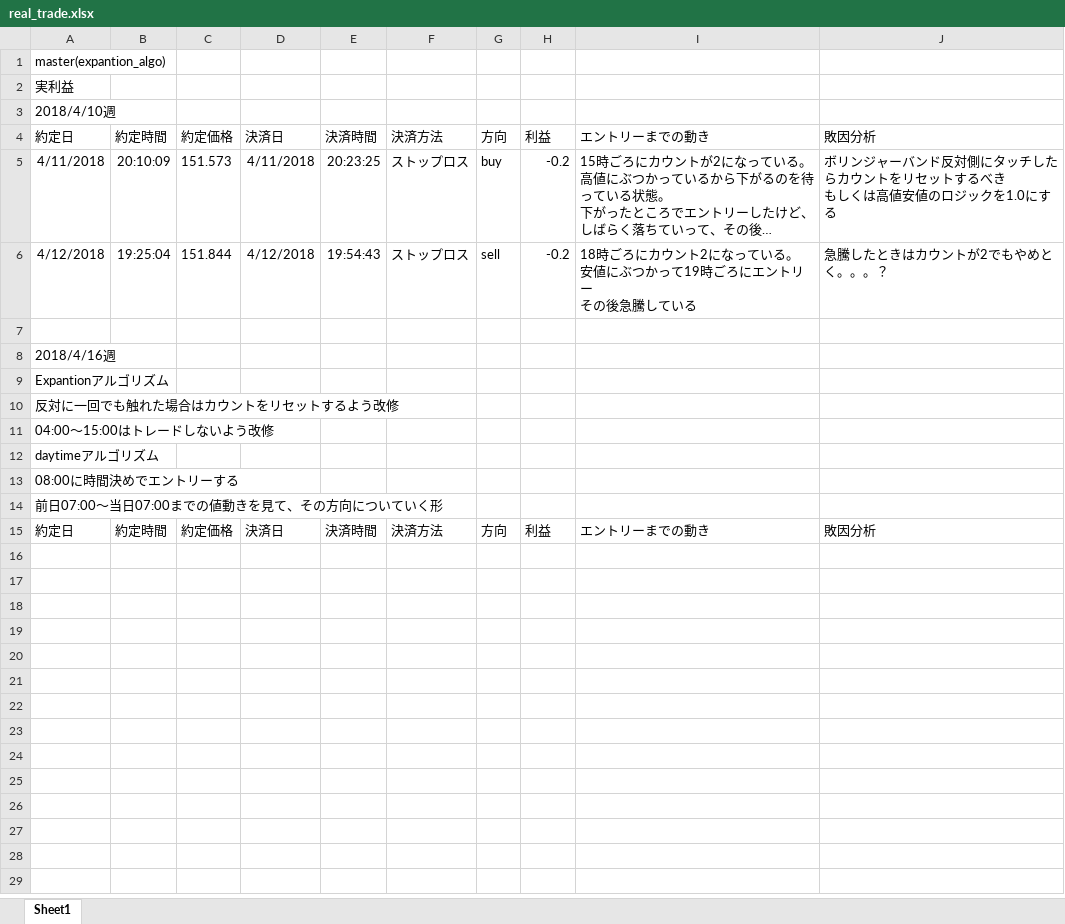
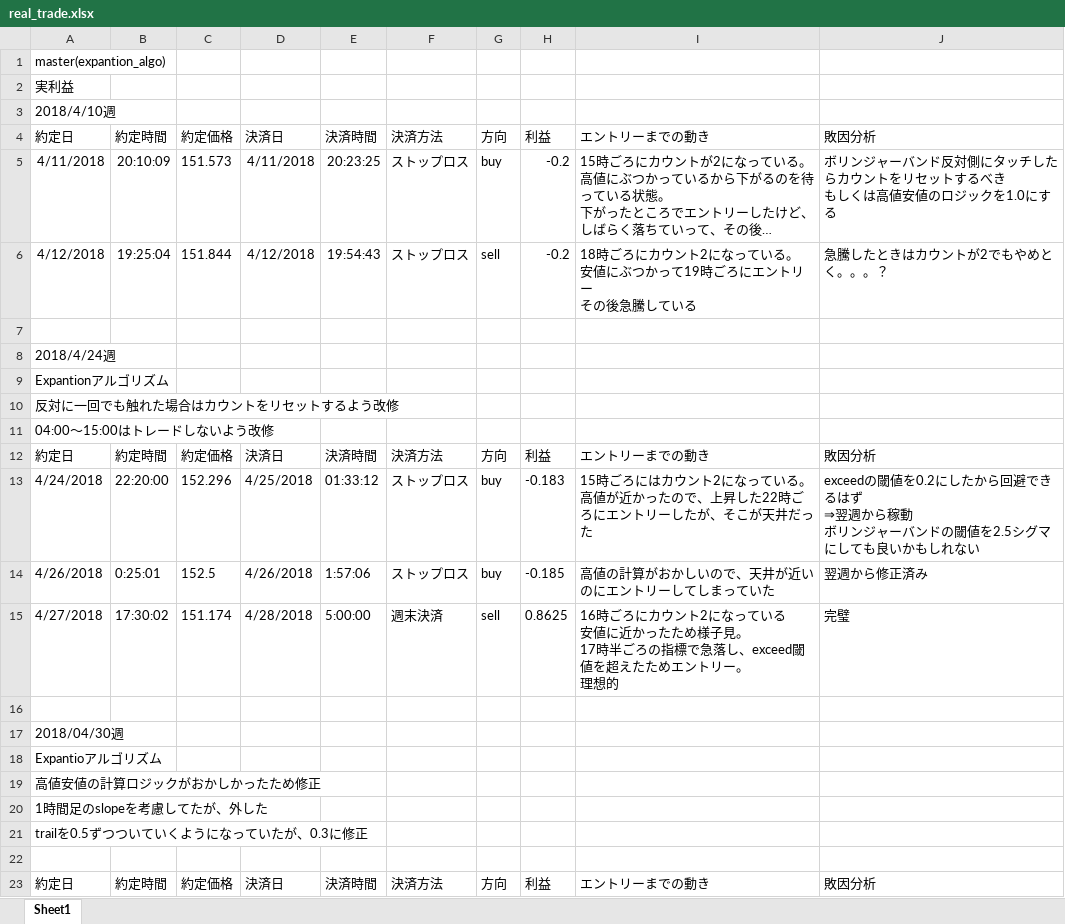
Before and after one commit to tomoyanp/oanda_dev, an Excel workbook: kensho/real_trade.xlsx, sheet Sheet1, drawn as a sheet; long unchanged cells end in …; values as stored, in another font and other column widths than the file's, no borders; addresses are those after the commit; ↵ is a line break in a cell; the diff names each change by its address in the sheet, - before the commit and + after, or states it on an @@ line.

```diff
--- a/kensho/real_trade.xlsx (sheet Sheet1)
+++ b/kensho/real_trade.xlsx (sheet Sheet1)
-A8: 2018/4/16週
+A8: 2018/4/24週
+row 12: 約定日 | 約定時間 | 約定価格 | 決済日 | 決済時間 | 決済方法 | 方向 | 利益 | エントリーまでの動き | 敗因分析
+row 13: 4/24/2018 | 22:20:00 | 152.296 | 4/25/2018 | 01:33:12 | ストップロス | buy | -0.183 | 15時ごろにはカウント2になっている。 ↵ 高値が近かったので、上昇した22時ごろにエントリーしたが、そこが天井だった | exceedの閾値を0.2にしたから回避できるはず ↵ ⇒翌週から稼動 ↵ ボリンジャーバンドの閾値を2.5シグマにしても良いかもしれない
+row 14: 4/26/2018 | 0:25:01 | 152.5 | 4/26/2018 | 1:57:06 | ストップロス | buy | -0.185 | 高値の計算がおかしいので、天井が近いのにエントリーしてしまっていた | 翌週から修正済み
+row 15: 4/27/2018 | 17:30:02 | 151.174 | 4/28/2018 | 5:00:00 | 週末決済 | sell | 0.8625 | 16時ごろにカウント2になっている ↵ 安値に近かったため様子見。 ↵ 17時半ごろの指標で急落し、exceed閾値を超えたためエントリー。 ↵ 理想的 | 完璧
+row 16: (empty)
-A17: daytimeアルゴリズム
+A17: 2018/04/30週
-A18: 08:00に時間決めでエントリーする
+A18: Expantioアルゴリズム
-A19: 前日07:00～当日07:00までの値動きを見て、その方向についていく形
+A19: 高値安値の計算ロジックがおかしかったため修正
+row 20: 1時間足のslopeを考慮してたが、外した
+row 21: trailを0.5ずつついていくようになっていたが、0.3に修正
+row 22: (empty)
```
Also changed, not shown: kensho/Expantion_20180427.xlsx, 1 other file.
